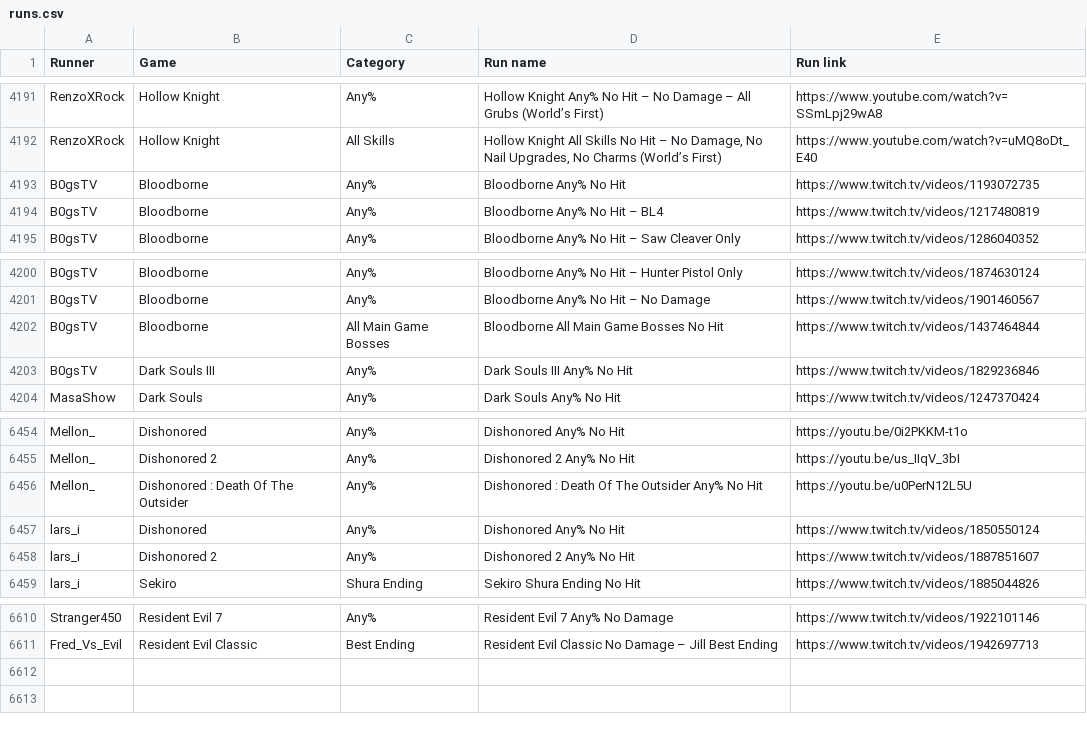
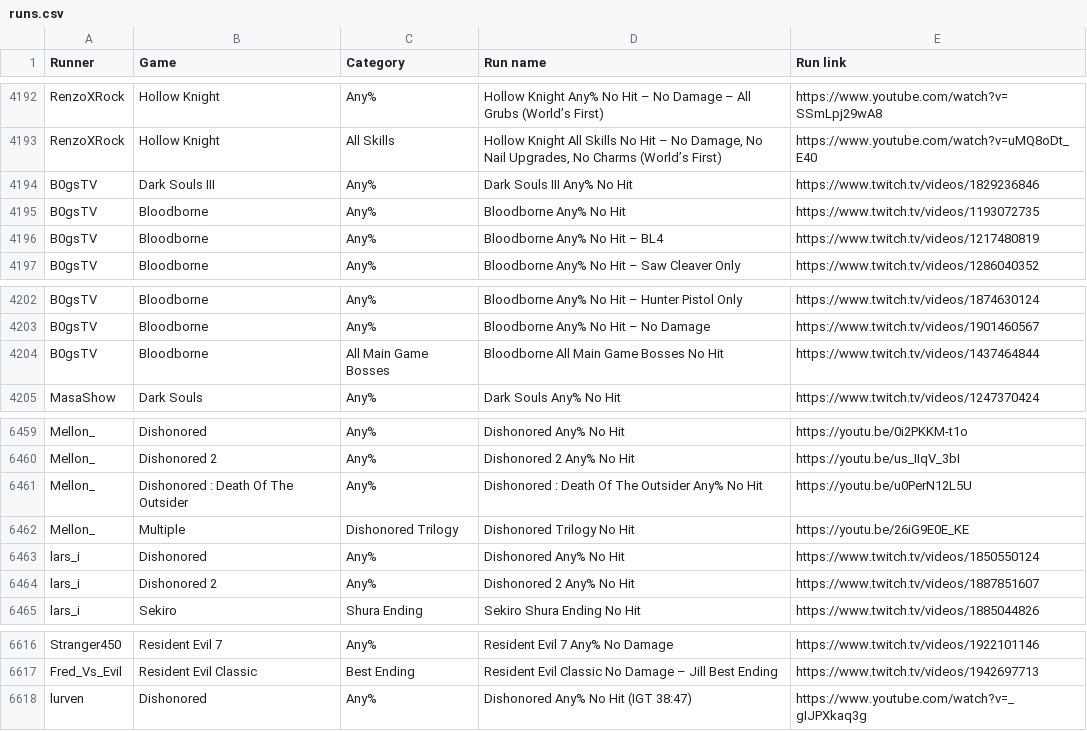
Before and after one commit to borgCode/RunSearcher, a CSV file: src/main/resources/resources/runs.csv (was src/main/resources/runs.csv), drawn as a sheet; only a part is shown, gaps mark what is left out; the diff covers the shown part only.

```diff
--- a/src/main/resources/runs.csv
+++ b/src/main/resources/resources/runs.csv
@@ -4192,2 +4193,3 @@ RenzoXRock,Hollow Knight,Any%,Hollow Knight Any% No Hit – No Damage – All Gr
 RenzoXRock,Hollow Knight,All Skills,"Hollow Knight All Skills No Hit – No Damage, No Nail Upgrades, No Charms (World’s First)",https://www.youtube.com/watch?v=uMQ8oDt_E40
+B0gsTV,Dark Souls III,Any%,Dark Souls III Any% No Hit,https://www.twitch.tv/videos/1829236846
 B0gsTV,Bloodborne,Any%,Bloodborne Any% No Hit,https://www.twitch.tv/videos/1193072735
@@ -4202,3 +4204,2 @@ B0gsTV,Bloodborne,Any%,Bloodborne Any% No Hit – No Damage,https://www.twitch.t
 B0gsTV,Bloodborne,All Main Game Bosses,Bloodborne All Main Game Bosses No Hit,https://www.twitch.tv/videos/1437464844
-B0gsTV,Dark Souls III,Any%,Dark Souls III Any% No Hit,https://www.twitch.tv/videos/1829236846
 MasaShow,Dark Souls,Any%,Dark Souls Any% No Hit,https://www.twitch.tv/videos/1247370424
@@ -6456,2 +6461,3 @@ Mellon_,Dishonored 2,Any%,Dishonored 2 Any% No Hit,https://youtu.be/us_IIqV_3bI
 Mellon_,Dishonored : Death Of The Outsider,Any%,Dishonored : Death Of The Outsider Any% No Hit,https://youtu.be/u0PerN12L5U
+Mellon_,Multiple,Dishonored Trilogy,Dishonored Trilogy No Hit,https://youtu.be/26iG9E0E_KE
 lars_i,Dishonored,Any%,Dishonored Any% No Hit,https://www.twitch.tv/videos/1850550124
@@ -6611 +6617,2 @@ Stranger450,Resident Evil 7,Any%,Resident Evil 7 Any% No Damage,https://www.twit
 Fred_Vs_Evil,Resident Evil Classic,Best Ending,Resident Evil Classic No Damage – Jill Best Ending,https://www.twitch.tv/videos/1942697713
+lurven,Dishonored,Any%,Dishonored Any% No Hit (IGT 38:47),https://www.youtube.com/watch?v=_gIJPXkaq3g
```
Also changed, not shown: 5 added rows elsewhere in this file, 7 other files.
